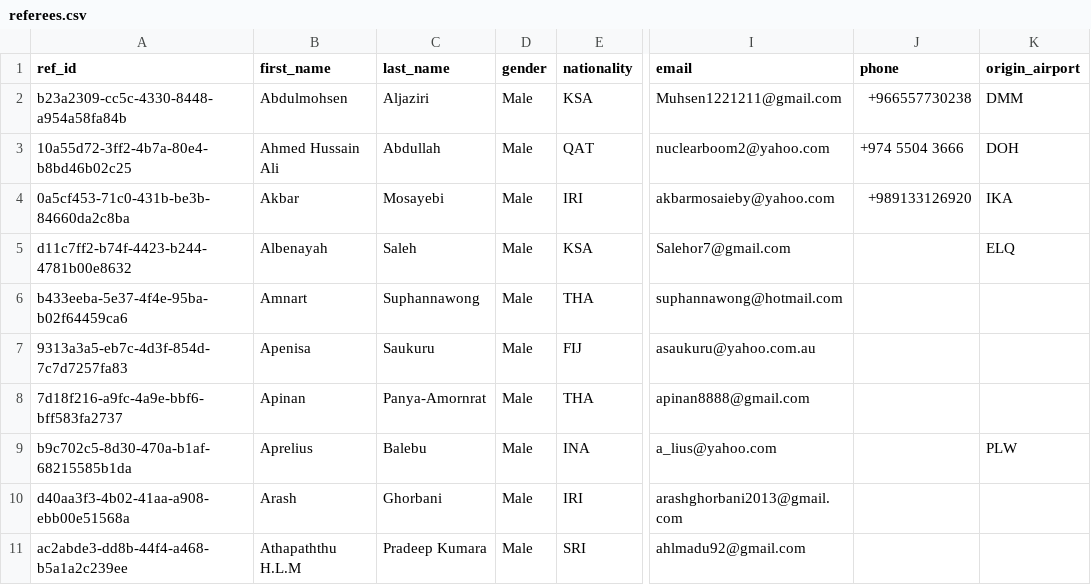
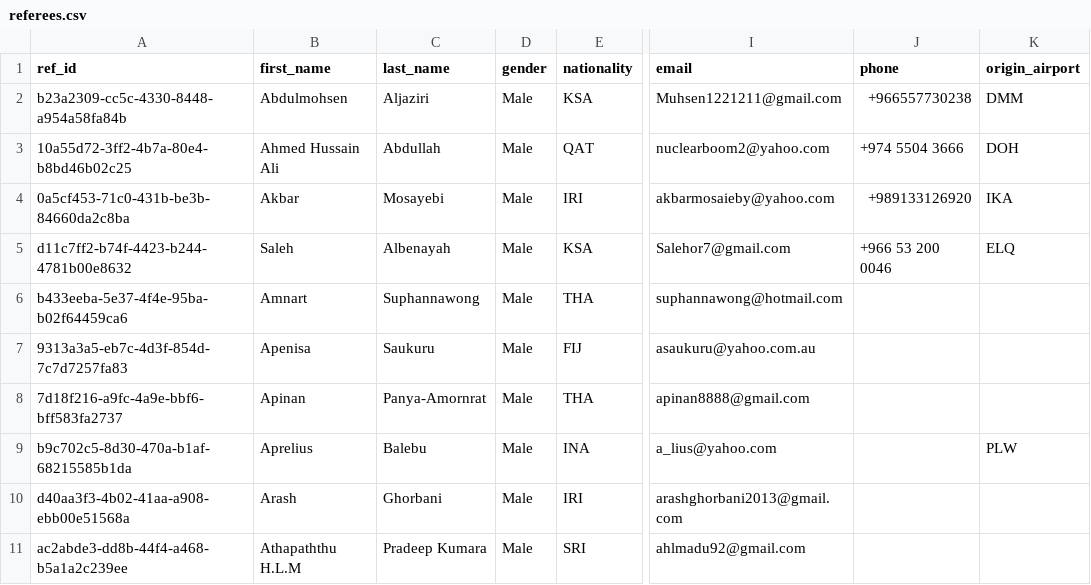
Before and after one commit to avcbeach/referee-database, a CSV file: data/referees.csv, drawn as a sheet; only a part is shown, gaps mark what is left out; the diff names each change by its address in the sheet, - before the commit and + after, or states it on an @@ line.

Commit message:
Update referees.csv via referee app

```diff
--- a/data/referees.csv
+++ b/data/referees.csv
-B5 (first_name): Albenayah
+B5 (first_name): Saleh
-C5 (last_name): Saleh
+C5 (last_name): Albenayah
-J5 (phone): (empty)
+J5 (phone): +966 53 200 0046
```
